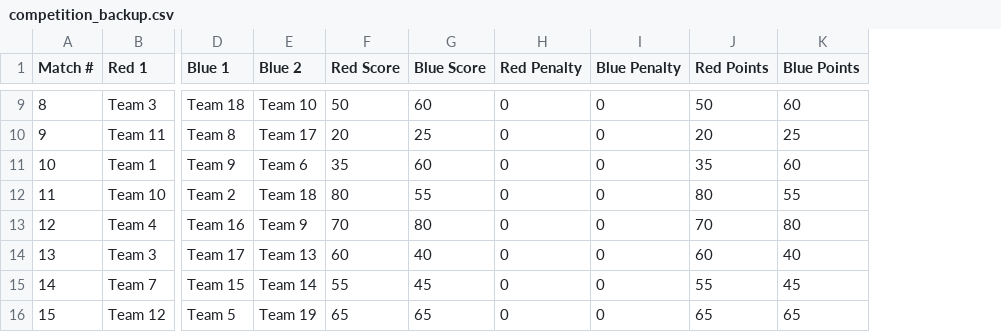
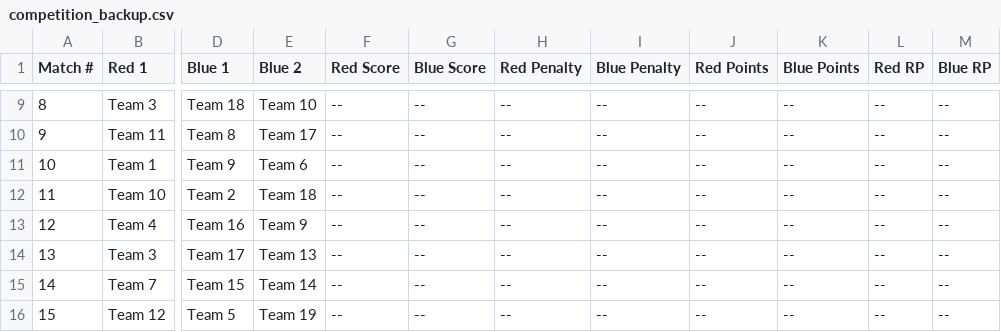
Before and after one commit to CodeRed2771/NRGScorboard, a CSV file: competition_backup.csv, drawn as a sheet; only a part is shown, gaps mark what is left out; the diff covers the shown part only; the diff names each change by its address in the sheet, - before the commit and + after, or states it on an @@ line.

Commit message:
Ranking Points are completed.

```diff
--- a/competition_backup.csv
+++ b/competition_backup.csv
+column L (Red RP), rows 9-16: all --
+column M (Blue RP), rows 9-16: all --
-F9 (Red Score): 50
+F9 (Red Score): --
-G9 (Blue Score): 60
+G9 (Blue Score): --
-H9:H16 (Red Penalty): 0
+H9:H16 (Red Penalty): --
-I9:I16 (Blue Penalty): 0
+I9:I16 (Blue Penalty): --
-J9 (Red Points): 50
+J9 (Red Points): --
-K9 (Blue Points): 60
+K9 (Blue Points): --
-F10 (Red Score): 20
+F10 (Red Score): --
-G10 (Blue Score): 25
+G10 (Blue Score): --
-J10 (Red Points): 20
+J10 (Red Points): --
-K10 (Blue Points): 25
+K10 (Blue Points): --
-F11 (Red Score): 35
+F11 (Red Score): --
-G11 (Blue Score): 60
+G11 (Blue Score): --
-J11 (Red Points): 35
+J11 (Red Points): --
-K11 (Blue Points): 60
+K11 (Blue Points): --
-F12 (Red Score): 80
+F12 (Red Score): --
-G12 (Blue Score): 55
+G12 (Blue Score): --
-J12 (Red Points): 80
+J12 (Red Points): --
-K12 (Blue Points): 55
+K12 (Blue Points): --
-F13 (Red Score): 70
+F13 (Red Score): --
-G13 (Blue Score): 80
+G13 (Blue Score): --
-J13 (Red Points): 70
+J13 (Red Points): --
-K13 (Blue Points): 80
+K13 (Blue Points): --
-F14 (Red Score): 60
+F14 (Red Score): --
-G14 (Blue Score): 40
+G14 (Blue Score): --
-J14 (Red Points): 60
+J14 (Red Points): --
-K14 (Blue Points): 40
+K14 (Blue Points): --
-F15 (Red Score): 55
+F15 (Red Score): --
-G15 (Blue Score): 45
+G15 (Blue Score): --
-J15 (Red Points): 55
+J15 (Red Points): --
-K15 (Blue Points): 45
+K15 (Blue Points): --
-F16 (Red Score): 65
+F16 (Red Score): --
-G16 (Blue Score): 65
+G16 (Blue Score): --
-J16 (Red Points): 65
+J16 (Red Points): --
-K16 (Blue Points): 65
+K16 (Blue Points): --
```
Also changed, not shown: 70 edited cells elsewhere in this file, 31 other files.
